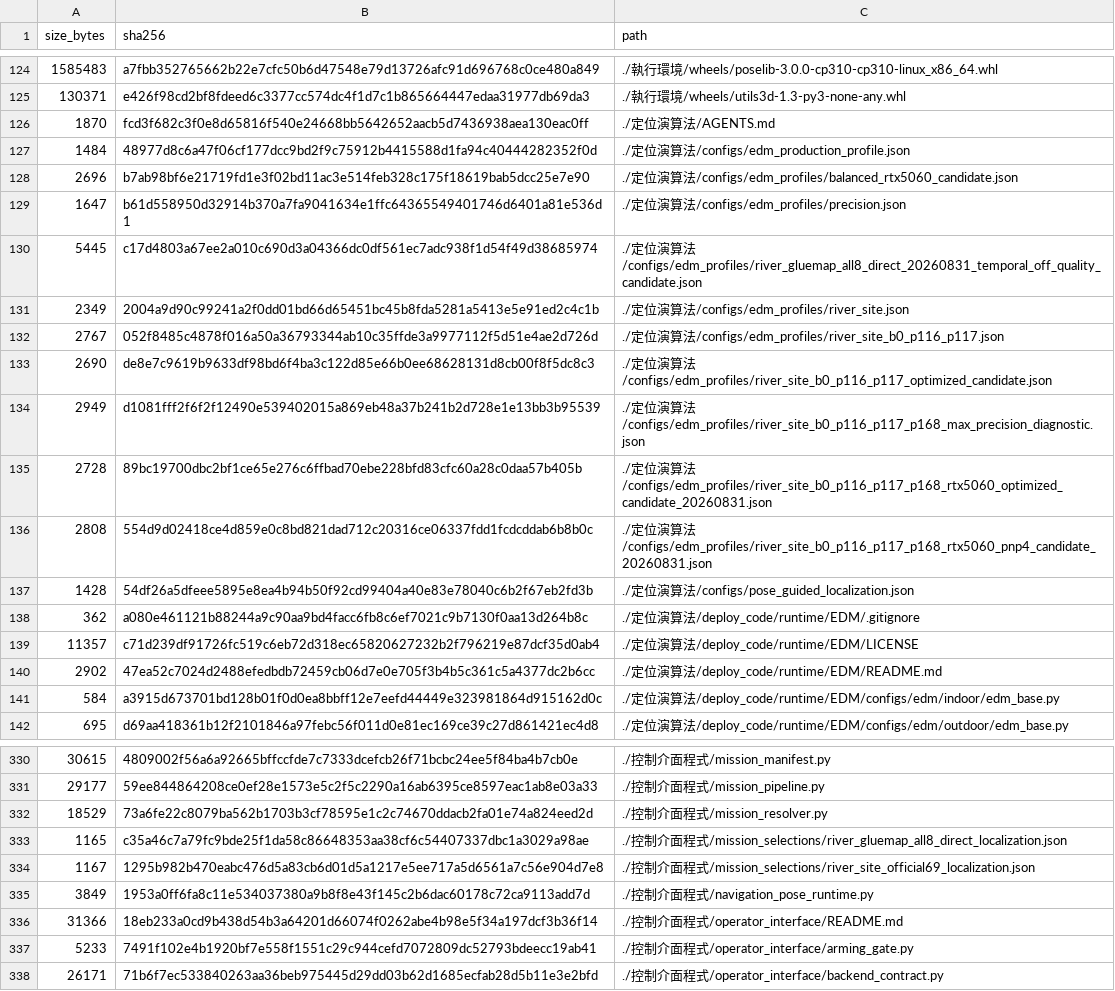
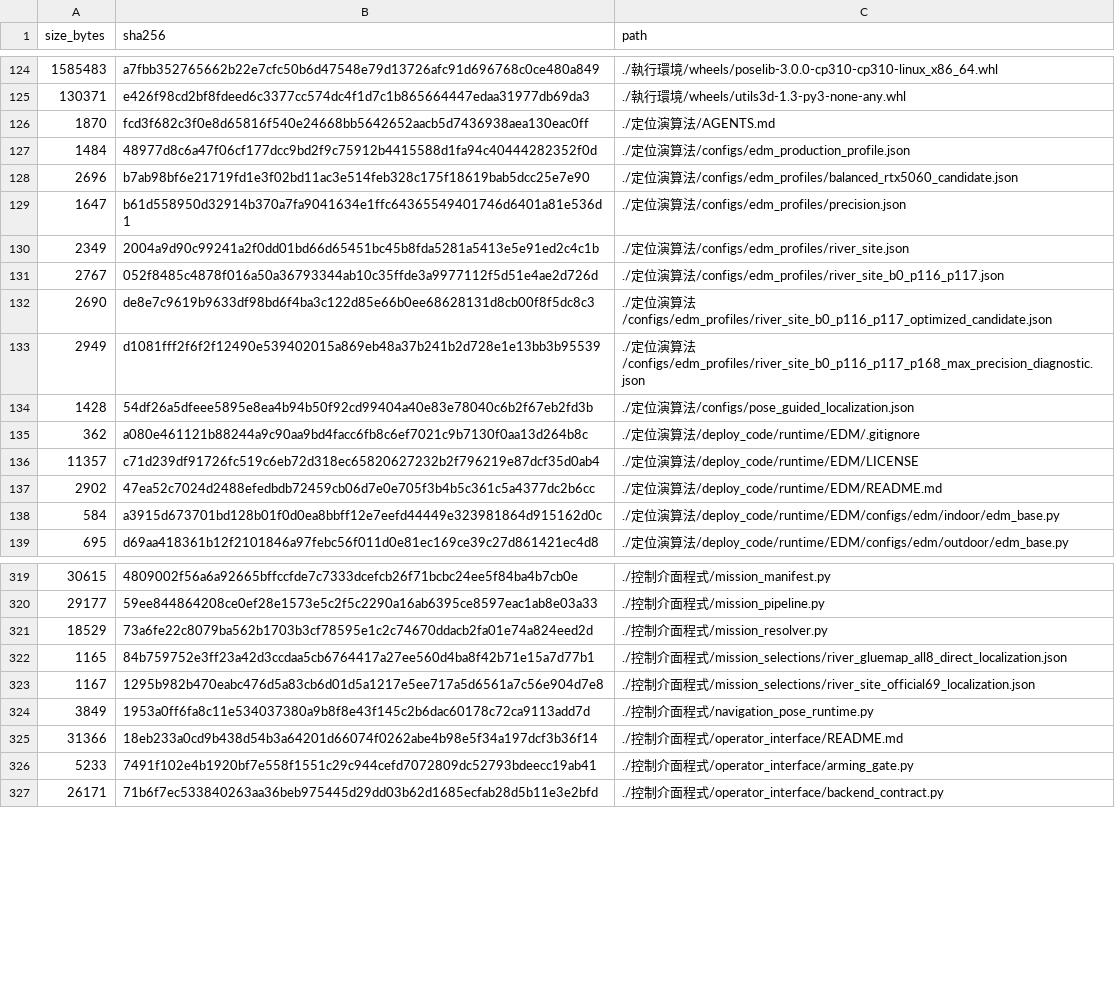
Before and after one commit to 1122-gggggg/wulai-sfm-localization, a TSV file: MANIFEST.tsv, drawn as a sheet; only a part is shown, gaps mark what is left out; the diff covers the shown part only.

```diff
--- a/MANIFEST.tsv
+++ b/MANIFEST.tsv
@@ -129,3 +129,2 @@ size_bytes	sha256	path
 1647	b61d558950d32914b370a7fa9041634e1ffc64365549401746d6401a81e536d1	./定位演算法/configs/edm_profiles/precision.json
-5445	c17d4803a67ee2a010c690d3a04366dc0df561ec7adc938f1d54f49d38685974	./定位演算法/configs/edm_profiles/river_gluemap_all8_direct_20260831_temporal_off_quality_candidate.json
 2349	2004a9d90c99241a2f0dd01bd66d65451bc45b8fda5281a5413e5e91ed2c4c1b	./定位演算法/configs/edm_profiles/river_site.json
@@ -134,4 +133,2 @@ size_bytes	sha256	path
 2949	d1081fff2f6f2f12490e539402015a869eb48a37b241b2d728e1e13bb3b95539	./定位演算法/configs/edm_profiles/river_site_b0_p116_p117_p168_max_precision_diagnostic.json
-2728	89bc19700dbc2bf1ce65e276c6ffbad70ebe228bfd83cfc60a28c0daa57b405b	./定位演算法/configs/edm_profiles/river_site_b0_p116_p117_p168_rtx5060_optimized_candidate_20260831.json
-2808	554d9d02418ce4d859e0c8bd821dad712c20316ce06337fdd1fcdcddab6b8b0c	./定位演算法/configs/edm_profiles/river_site_b0_p116_p117_p168_rtx5060_pnp4_candidate_20260831.json
 1428	54df26a5dfeee5895e8ea4b94b50f92cd99404a40e83e78040c6b2f67eb2fd3b	./定位演算法/configs/pose_guided_localization.json
@@ -332,3 +321,3 @@ size_bytes	sha256	path
 18529	73a6fe22c8079ba562b1703b3cf78595e1c2c74670ddacb2fa01e74a824eed2d	./控制介面程式/mission_resolver.py
-1165	c35a46c7a79fc9bde25f1da58c86648353aa38cf6c54407337dbc1a3029a98ae	./控制介面程式/mission_selections/river_gluemap_all8_direct_localization.json
+1165	84b759752e3ff23a42d3ccdaa5cb6764417a27ee560d4ba8f42b71e15a7d77b1	./控制介面程式/mission_selections/river_gluemap_all8_direct_localization.json
 1167	1295b982b470eabc476d5a83cb6d01d5a1217e5ee717a5d6561a7c56e904d7e8	./控制介面程式/mission_selections/river_site_official69_localization.json
```
Also changed, not shown: 4 added rows and 12 removed rows elsewhere in this file, 17 other files.
